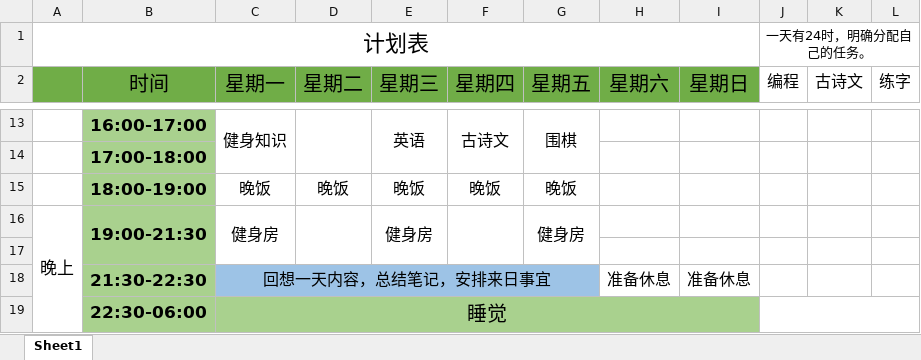
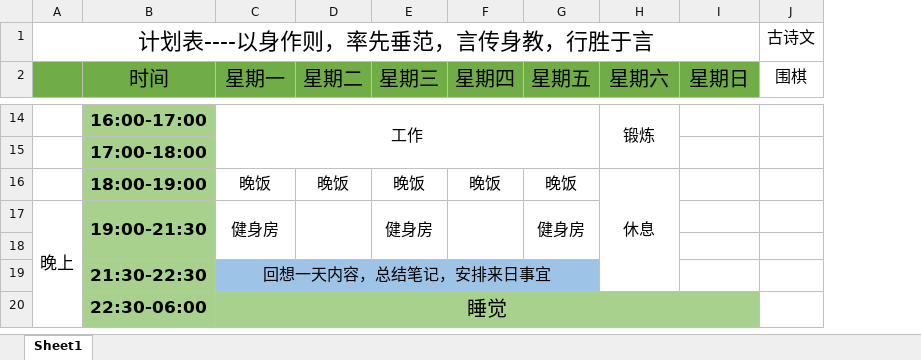
Before and after one commit to SkyLB2016/Learning, an Excel workbook: 日常计划.xlsx, sheet Sheet1, drawn as a sheet; only a part is shown, gaps mark what is left out; values as stored, in another font and other column widths than the file's, no borders; removed rows and columns are numbered as before the commit, all else as after; the diff covers the shown part only; the diff names each change by its address in the sheet, - before the commit and + after, or states it on an @@ line.

```diff
--- a/日常计划.xlsx (sheet Sheet1)
+++ b/日常计划.xlsx (sheet Sheet1)
-column J (编程), empty
-column L (练字), empty
-row 1: 计划表 |  |  |  |  |  |  |  |  | 一天有24时，明确分配自己的任务。
+row 1: 计划表----以身作则，率先垂范，言传身教，行胜于言 |  |  |  |  |  |  |  |  | 古诗文
-J2: 古诗文
+J2: 围棋
-C14 (星期一): 健身知识
+C14 (星期一): 工作
-C13:C14 merged
+C14:G15 merged
-D13:D14 merged
-E14 (星期三): 英语
+E14 (星期三): (empty)
-E13:E14 merged
-F14 (星期四): 古诗文
+F14 (星期四): (empty)
-F13:F14 merged
-G14 (星期五): 围棋
+G14 (星期五): (empty)
-G13:G14 merged
-H14 (星期六): (empty)
+H14 (星期六): 锻炼
+H14:H15 merged
-H16 (星期六): (empty)
+H16 (星期六): 休息
+H16:H19 merged
-H19 (星期六): 准备休息
+H19 (星期六): (empty)
-I19 (星期日): 准备休息
+I19 (星期日): (empty)
```
Also changed, not shown: 1 added row, 16 edited cells and merged cells elsewhere in this sheet, 锻炼日程.xlsx, 2 other files.
